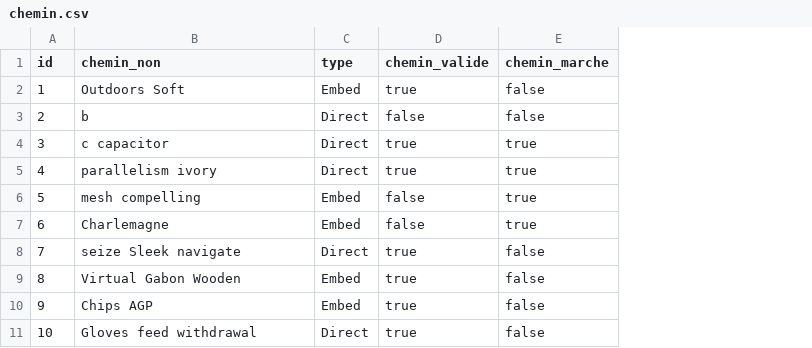
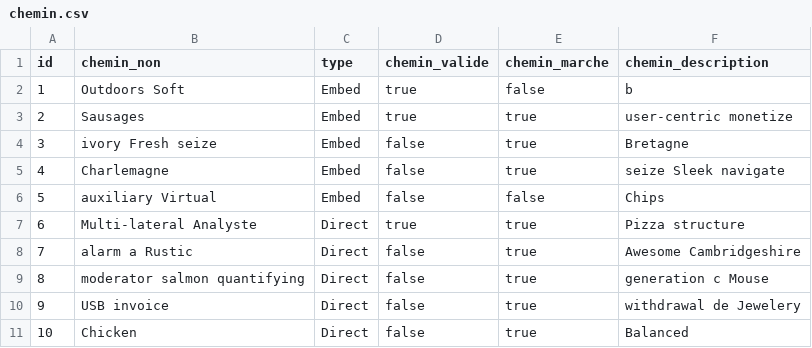
Before and after one commit to achraflan/restream, a CSV file: src/main/resources/config/liquibase/fake-data/chemin.csv, drawn as a sheet; the diff names each change by its address in the sheet, - before the commit and + after, or states it on an @@ line.

```diff
--- a/src/main/resources/config/liquibase/fake-data/chemin.csv
+++ b/src/main/resources/config/liquibase/fake-data/chemin.csv
+column F (chemin_description), rows 2-11: b | user-centric monetize | Bretagne | seize Sleek navigate | Chips | Pizza structure | Awesome Cambridgeshire | generation c Mouse | withdrawal de Jewelery | Balanced
-B3 (chemin_non): b
+B3 (chemin_non): Sausages
-C3:C5 (type): Direct
+C3:C5 (type): Embed
-D3 (chemin_valide): false
+D3 (chemin_valide): true
-E3 (chemin_marche): false
+E3 (chemin_marche): true
-B4 (chemin_non): c capacitor
+B4 (chemin_non): ivory Fresh seize
-D4:D5 (chemin_valide): true
+D4:D5 (chemin_valide): false
-B5 (chemin_non): parallelism ivory
+B5 (chemin_non): Charlemagne
-B6 (chemin_non): mesh compelling
+B6 (chemin_non): auxiliary Virtual
-E6 (chemin_marche): true
+E6 (chemin_marche): false
-B7 (chemin_non): Charlemagne
+B7 (chemin_non): Multi-lateral Analyste
-C7 (type): Embed
+C7 (type): Direct
-D7 (chemin_valide): false
+D7 (chemin_valide): true
-B8 (chemin_non): seize Sleek navigate
+B8 (chemin_non): alarm a Rustic
-D8:D11 (chemin_valide): true
+D8:D11 (chemin_valide): false
-E8:E11 (chemin_marche): false
+E8:E11 (chemin_marche): true
-B9 (chemin_non): Virtual Gabon Wooden
+B9 (chemin_non): moderator salmon quantifying
-C9:C10 (type): Embed
+C9:C10 (type): Direct
-B10 (chemin_non): Chips AGP
+B10 (chemin_non): USB invoice
-B11 (chemin_non): Gloves feed withdrawal
+B11 (chemin_non): Chicken
```
Also changed, not shown: 12 other files.
